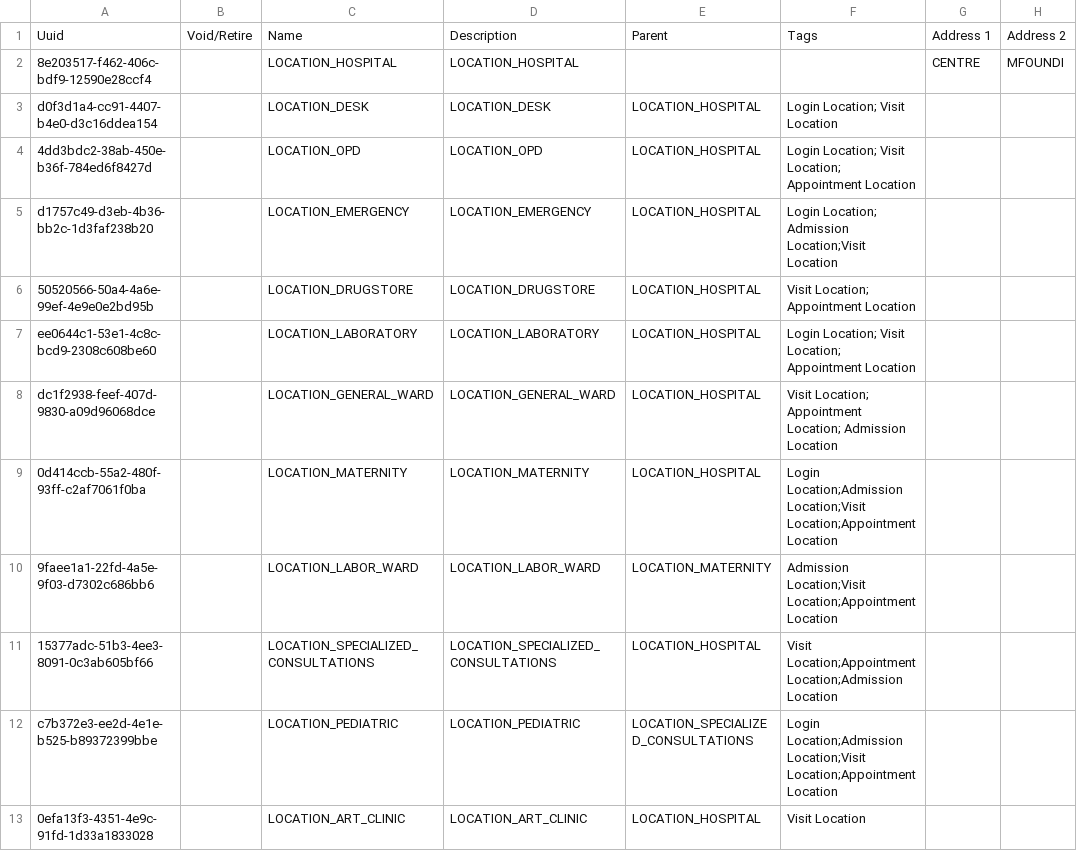
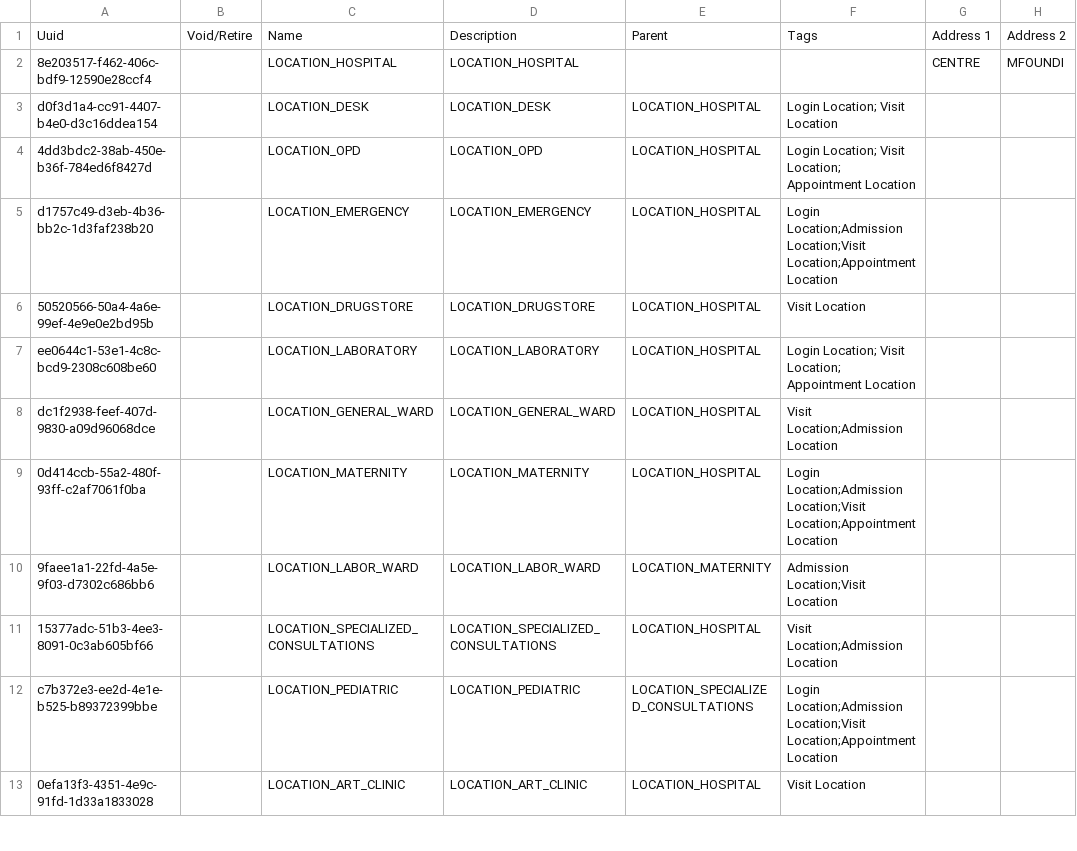
Before and after one commit to jembi/cameroon-bahmni-metadata, a CSV file: configuration/locations/locations.csv, drawn as a sheet; only a part is shown; the diff covers the shown part only; the diff names each change by its address in the sheet, - before the commit and + after, or states it on an @@ line.

Commit message:
COM-224 Update Appointment locations

```diff
--- a/configuration/locations/locations.csv
+++ b/configuration/locations/locations.csv
-F5: Login Location; Admission Location;Visit Location
+F5: Login Location;Admission Location;Visit Location;Appointment Location
-F6: Visit Location; Appointment Location
+F6: Visit Location
-F8: Visit Location; Appointment Location; Admission Location
+F8: Visit Location;Admission Location
-F10: Admission Location;Visit Location;Appointment Location
+F10: Admission Location;Visit Location
-F11: Visit Location;Appointment Location;Admission Location
+F11: Visit Location;Admission Location
```
Also changed, not shown: 6 edited cells elsewhere in this file.
